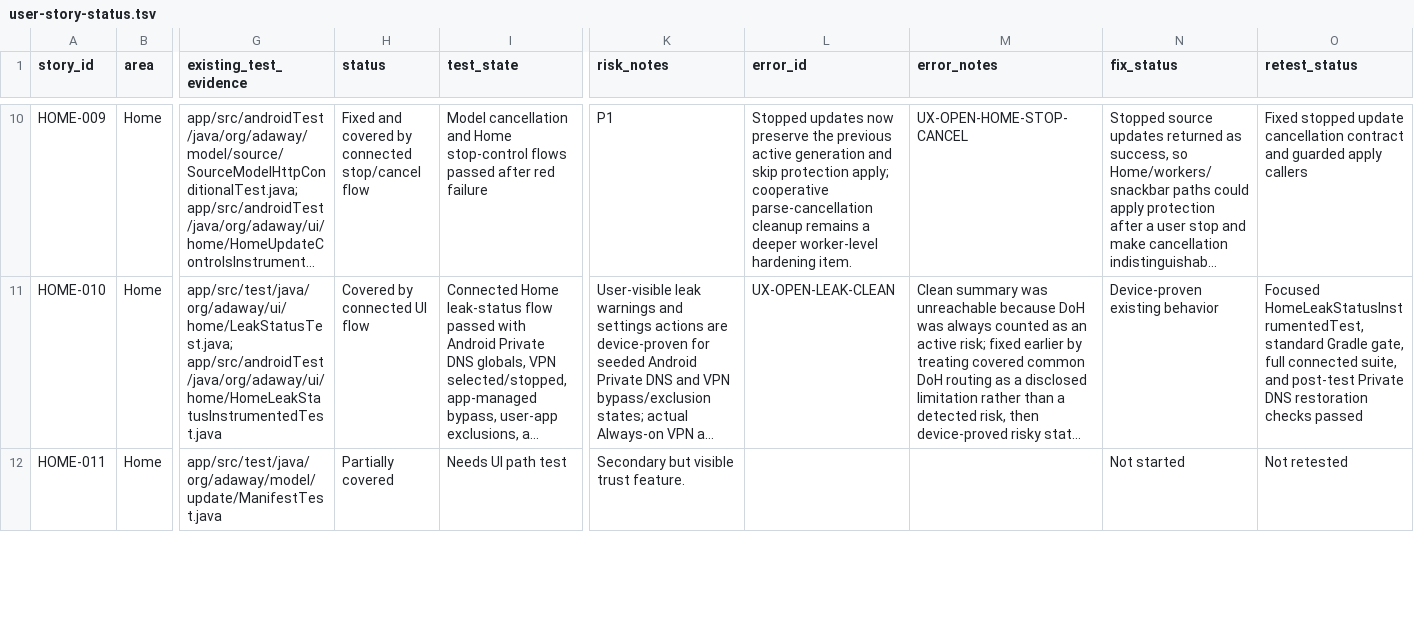
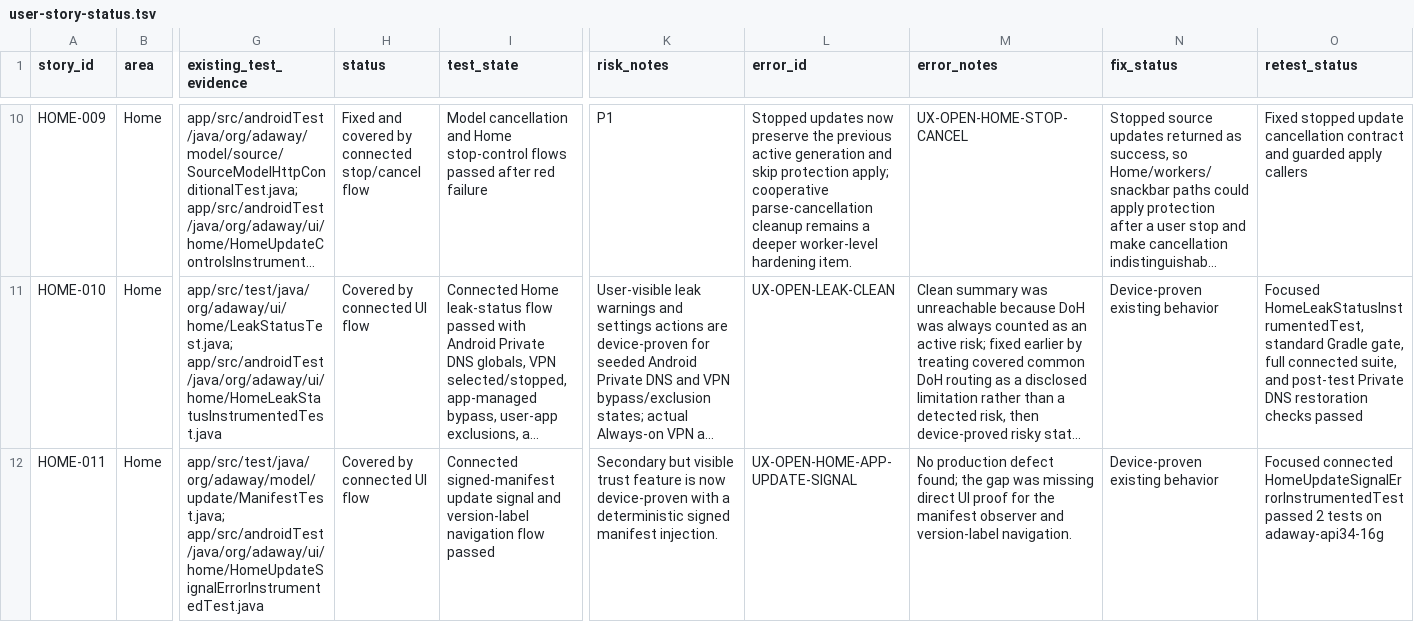
Before and after one commit to stevesolun/AdAway, a TSV file: tasks/user-story-status.tsv, drawn as a sheet; only a part is shown, gaps mark what is left out; long unchanged cells end in …; the diff covers the shown part only; the diff names each change by its address in the sheet, - before the commit and + after, or states it on an @@ line.

Commit message:
test: cover home update and error UI

```diff
--- a/tasks/user-story-status.tsv
+++ b/tasks/user-story-status.tsv
-G12 (existing_test_evidence): app/src/test/java/org/adaway/model/update/ManifestTest.java
+G12 (existing_test_evidence): app/src/test/java/org/adaway/model/update/ManifestTest.java; app/src/androidTest/java/org/adaway/ui/home/HomeUpdateSignalErrorInstrumentedTest.java
-H12 (status): Partially covered
+H12 (status): Covered by connected UI flow
-I12 (test_state): Needs UI path test
+I12 (test_state): Connected signed-manifest update signal and version-label navigation flow passed
-K12 (risk_notes): …visible trust feature.
+K12 (risk_notes): …visible trust feature is now device-proven with a deterministic signed manifest injection.
-L12 (error_id): (empty)
+L12 (error_id): UX-OPEN-HOME-APP-UPDATE-SIGNAL
-M12 (error_notes): (empty)
+M12 (error_notes): No production defect found; the gap was missing direct UI proof for the manifest observer and version-label navigation.
-N12 (fix_status): Not started
+N12 (fix_status): Device-proven existing behavior
-O12 (retest_status): Not retested
+O12 (retest_status): Focused connected HomeUpdateSignalErrorInstrumentedTest passed 2 tests on adaway-api34-16g
```
Also changed, not shown: 9 edited cells elsewhere in this file, 2 other files.
